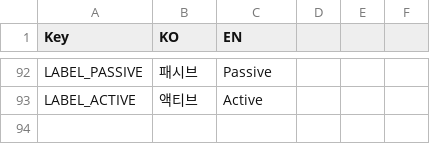
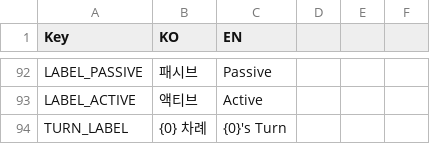
Before and after one commit to Devel-Rocket-ClassRoom/minigame-project-jinag8904, a CSV file: Assets/Resources/Localization/StringTable.csv, drawn as a sheet; only a part is shown, gaps mark what is left out.

```diff
--- a/Assets/Resources/Localization/StringTable.csv
+++ b/Assets/Resources/Localization/StringTable.csv
@@ -93 +93,2 @@ LABEL_PASSIVE,패시브,Passive
 LABEL_ACTIVE,액티브,Active
+TURN_LABEL,{0} 차례,{0}'s Turn
```
Also changed, not shown: 10 other files.
